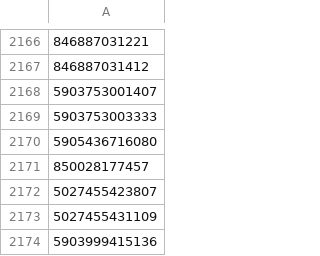
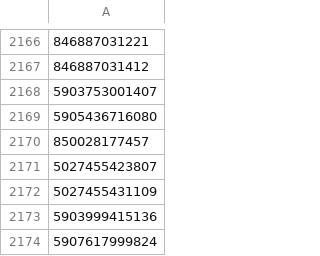
Before and after one commit to mbtylla/varle-xml, a CSV file: NEEGZbarmarini.csv, drawn as a sheet; only a part is shown, gaps mark what is left out; the shorter side is filled out with more unchanged rows; the diff names each change by its address in the sheet, - before the commit and + after, or states it on an @@ line.

```diff
--- a/NEEGZbarmarini.csv
+++ b/NEEGZbarmarini.csv
-row 2169: 5903753003333
```
